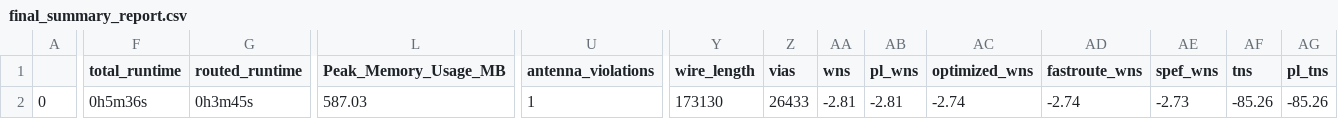
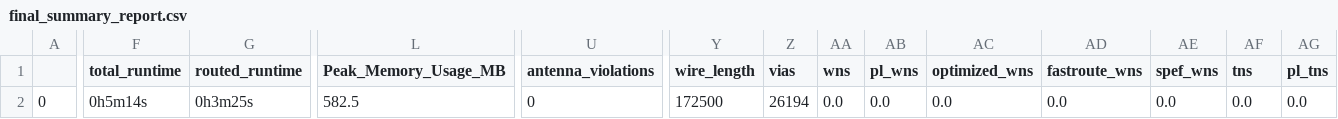
Before and after one commit to dineshannayya/riscduino, a CSV file: signoff/wb_host/final_summary_report.csv, drawn as a sheet; only a part is shown, gaps mark what is left out; the diff covers the shown part only; the diff names each change by its address in the sheet, - before the commit and + after, or states it on an @@ line.

```diff
--- a/signoff/wb_host/final_summary_report.csv
+++ b/signoff/wb_host/final_summary_report.csv
-F2 (total_runtime): 0h5m36s
+F2 (total_runtime): 0h5m14s
-G2 (routed_runtime): 0h3m45s
+G2 (routed_runtime): 0h3m25s
-L2 (Peak_Memory_Usage_MB): 587.03
+L2 (Peak_Memory_Usage_MB): 582.5
-U2 (antenna_violations): 1
+U2 (antenna_violations): 0
-Y2 (wire_length): 173130
+Y2 (wire_length): 172500
-Z2 (vias): 26433
+Z2 (vias): 26194
-AA2 (wns): -2.81
+AA2 (wns): 0.0
-AB2 (pl_wns): -2.81
+AB2 (pl_wns): 0.0
-AC2 (optimized_wns): -2.74
+AC2 (optimized_wns): 0.0
-AD2 (fastroute_wns): -2.74
+AD2 (fastroute_wns): 0.0
-AE2 (spef_wns): -2.73
+AE2 (spef_wns): 0.0
-AF2 (tns): -85.26
+AF2 (tns): 0.0
-AG2 (pl_tns): -85.26
+AG2 (pl_tns): 0.0
```
Also changed, not shown: 9 edited cells elsewhere in this file, signoff/glbl_cfg/final_summary_report.csv, signoff/sdram/final_summary_report.csv, 33 other files.
